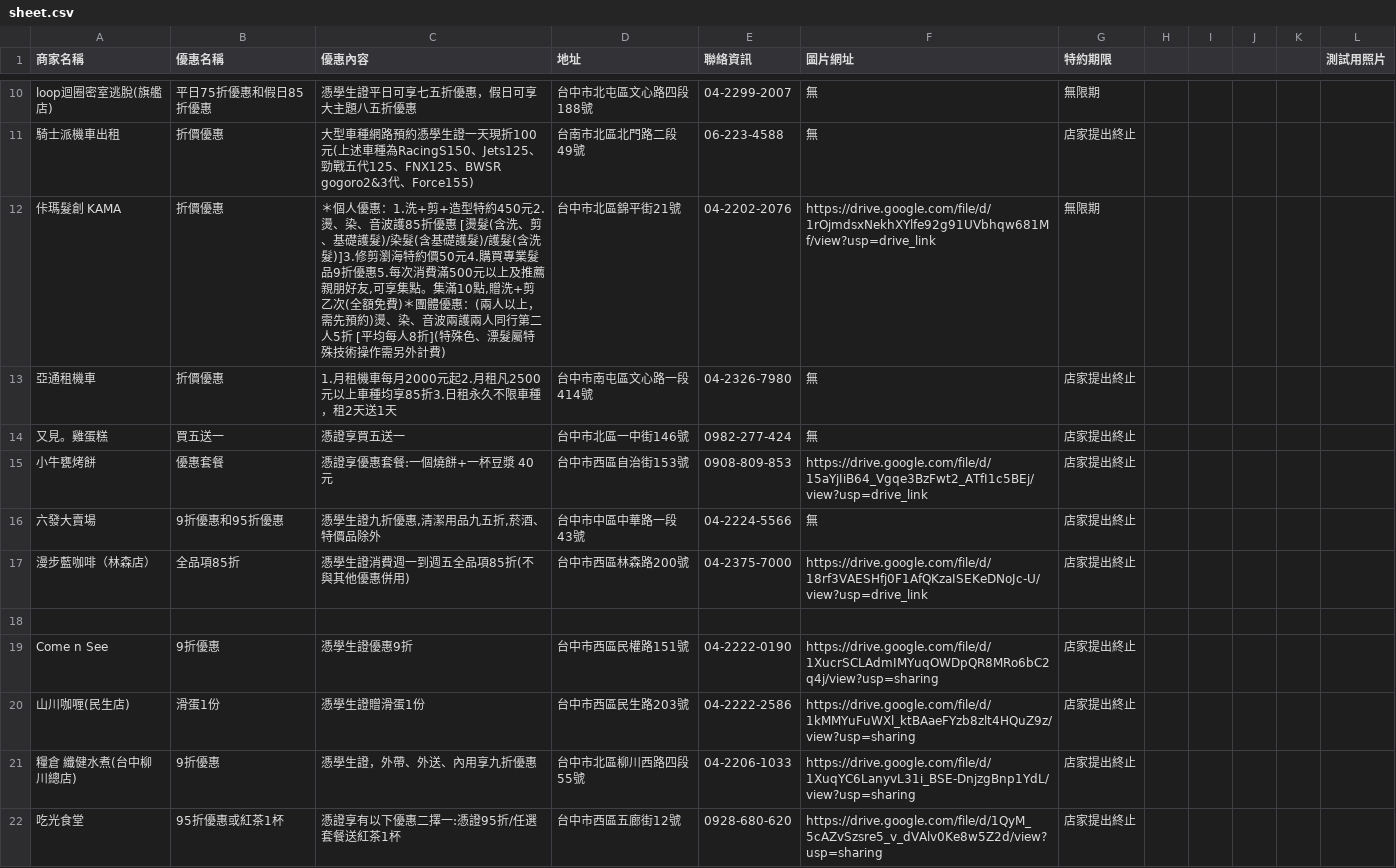
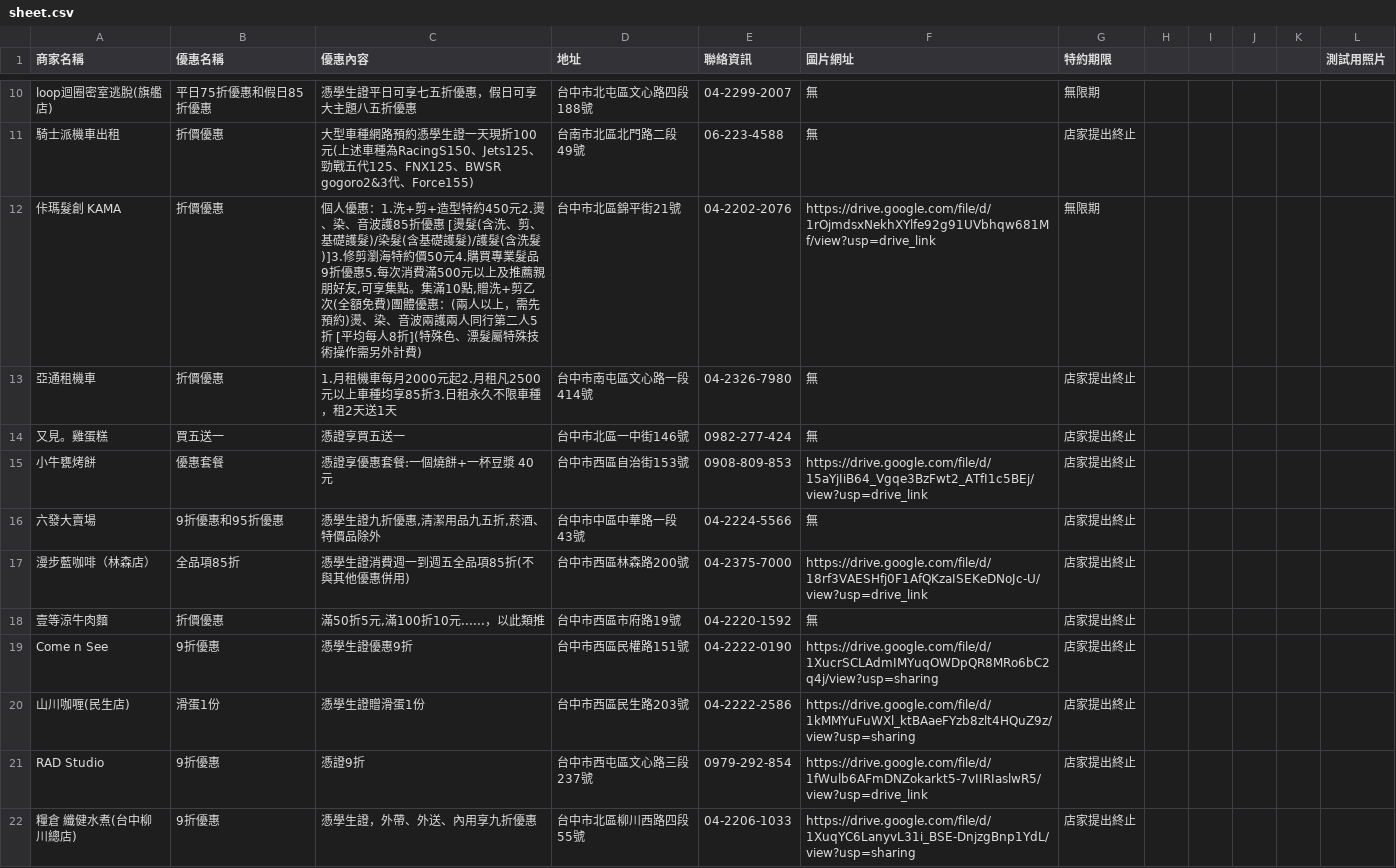
Before and after one commit to ntcusa000/Special-Merchant, a CSV file: data/sheet.csv, drawn as a sheet; only a part is shown, gaps mark what is left out; the shorter side is filled out with more unchanged rows.

```diff
--- a/data/sheet.csv
+++ b/data/sheet.csv
@@ -11,3 +11,3 @@ loop迴圈密室逃脫(旗艦店),平日75折優惠和假日85折優惠,憑學
 騎士派機車出租,折價優惠,大型車種網路預約憑學生證一天現折100元(上述車種為RacingS150、Jets125、勁戰五代125、FNX125、BWSR gogoro2&3代、Force155),台南市北區北門路二段49號,06-223-4588,無,店家提出終止,,,,,
-佧瑪髮創 KAMA,折價優惠,"＊個人優惠：1.洗+剪+造型特約450元2.燙、染、音波護85折優惠 [燙髮(含洗、剪、基礎護髮)/染髮(含基礎護髮)/護髮(含洗髮)]3.修剪瀏海特約價50元4.購買專業髮品9折優惠5.每次消費滿500元以上及推薦親朋好友,可享集點。集滿10點,贈洗+剪乙次(全額免費)＊團體優惠：(兩人以上，需先預約)燙、染、音波兩護兩人同行第二人5折 [平均每人8折](特殊色、漂髮屬特殊技術操作需另外計費)",台中市北區錦平街21號,04-2202-2076,https://drive.google.com/file/d/1rOjmdsxNekhXYlfe92g91UVbhqw681Mf/view?usp=drive_link,無限期,,,,,
+佧瑪髮創 KAMA,折價優惠,"個人優惠：1.洗+剪+造型特約450元2.燙、染、音波護85折優惠 [燙髮(含洗、剪、基礎護髮)/染髮(含基礎護髮)/護髮(含洗髮)]3.修剪瀏海特約價50元4.購買專業髮品9折優惠5.每次消費滿500元以上及推薦親朋好友,可享集點。集滿10點,贈洗+剪乙次(全額免費)團體優惠：(兩人以上，需先預約)燙、染、音波兩護兩人同行第二人5折 [平均每人8折](特殊色、漂髮屬特殊技術操作需另外計費)",台中市北區錦平街21號,04-2202-2076,https://drive.google.com/file/d/1rOjmdsxNekhXYlfe92g91UVbhqw681Mf/view?usp=drive_link,無限期,,,,,
 亞通租機車,折價優惠,1.月租機車每月2000元起2.月租凡2500元以上車種均享85折3.日租永久不限車種，租2天送1天,台中市南屯區文心路一段414號,04-2326-7980,無,店家提出終止,,,,,
@@ -17,5 +17,6 @@ loop迴圈密室逃脫(旗艦店),平日75折優惠和假日85折優惠,憑學
 漫步藍咖啡（林森店）,全品項85折,憑學生證消費週一到週五全品項85折(不與其他優惠併用),台中市西區林森路200號,04-2375-7000,https://drive.google.com/file/d/18rf3VAESHfj0F1AfQKzaISEKeDNoJc-U/view?usp=drive_link,店家提出終止,,,,,
-,,,,,,,,,,,
+壹等涼牛肉麵,折價優惠,"滿50折5元,滿100折10元......，以此類推",台中市西區市府路19號,04-2220-1592,無,店家提出終止,,,,,
 Come n See,9折優惠,憑學生證優惠9折,台中市西區民權路151號,04-2222-0190,https://drive.google.com/file/d/1XucrSCLAdmIMYuqOWDpQR8MRo6bC2q4j/view?usp=sharing,店家提出終止,,,,,
 山川咖喱(民生店),滑蛋1份,憑學生證贈滑蛋1份,台中市西區民生路203號,04-2222-2586,https://drive.google.com/file/d/1kMMYuFuWXl_ktBAaeFYzb8zlt4HQuZ9z/view?usp=sharing,店家提出終止,,,,,
+RAD Studio ,9折優惠,憑證9折,台中市西屯區文心路三段237號,0979-292-854,https://drive.google.com/file/d/1fWulb6AFmDNZokarkt5-7vIIRIaslwR5/view?usp=drive_link,店家提出終止,,,,,
 糧倉 纖健水煮(台中柳川總店),9折優惠,憑學生證，外帶、外送、內用享九折優惠,台中市北區柳川西路四段55號,04-2206-1033,https://drive.google.com/file/d/1XuqYC6LanyvL31i_BSE-DnjzgBnp1YdL/view?usp=sharing,店家提出終止,,,,,
```
